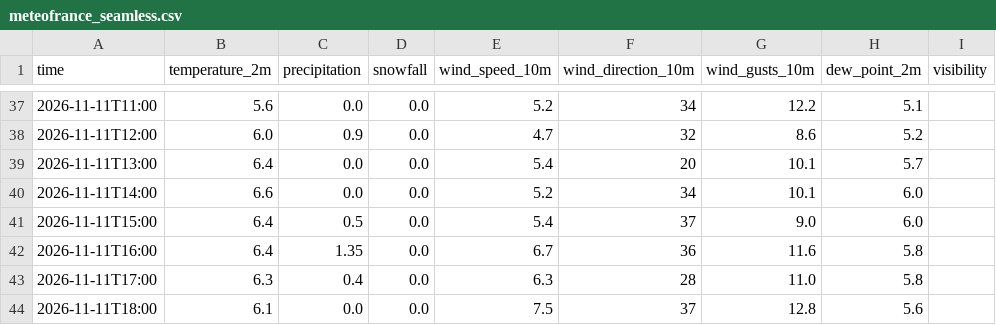
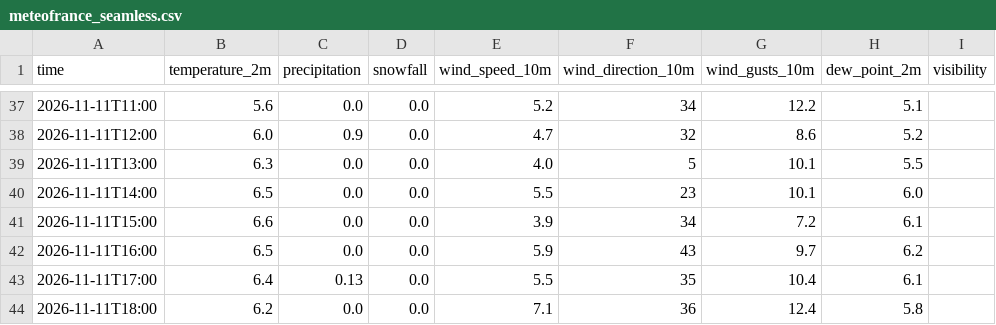
Before and after one commit to Flappy1983/pendelweer-data, a CSV file: data/meteofrance_seamless.csv, drawn as a sheet; only a part is shown, gaps mark what is left out; the diff covers the shown part only.

```diff
--- a/data/meteofrance_seamless.csv
+++ b/data/meteofrance_seamless.csv
@@ -38,7 +38,7 @@ time,temperature_2m,precipitation,snowfall,wind_speed_10m,wind_direction_10m,win
 2026-11-11T12:00,6.0,0.9,0.0,4.7,32,8.6,5.2,
-2026-11-11T13:00,6.4,0.0,0.0,5.4,20,10.1,5.7,
-2026-11-11T14:00,6.6,0.0,0.0,5.2,34,10.1,6.0,
-2026-11-11T15:00,6.4,0.5,0.0,5.4,37,9.0,6.0,
-2026-11-11T16:00,6.4,1.35,0.0,6.7,36,11.6,5.8,
-2026-11-11T17:00,6.3,0.4,0.0,6.3,28,11.0,5.8,
-2026-11-11T18:00,6.1,0.0,0.0,7.5,37,12.8,5.6,
+2026-11-11T13:00,6.3,0.0,0.0,4.0,5,10.1,5.5,
+2026-11-11T14:00,6.5,0.0,0.0,5.5,23,10.1,6.0,
+2026-11-11T15:00,6.6,0.0,0.0,3.9,34,7.2,6.1,
+2026-11-11T16:00,6.5,0.0,0.0,5.9,43,9.7,6.2,
+2026-11-11T17:00,6.4,0.13,0.0,5.5,35,10.4,6.1,
+2026-11-11T18:00,6.2,0.0,0.0,7.1,36,12.4,5.8,
```
Also changed, not shown: 4 edited cells elsewhere in this file, data/daily.csv, data/dmi_seamless.csv, 4 other files.
